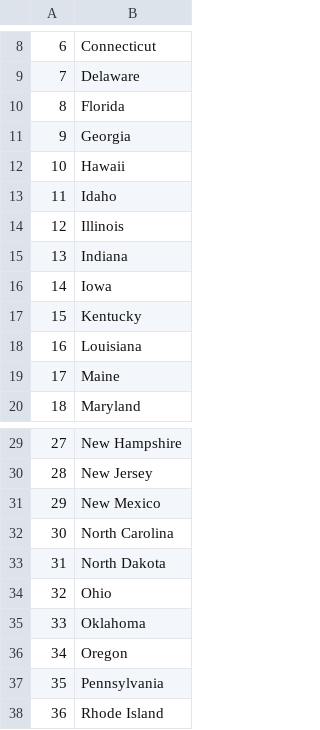
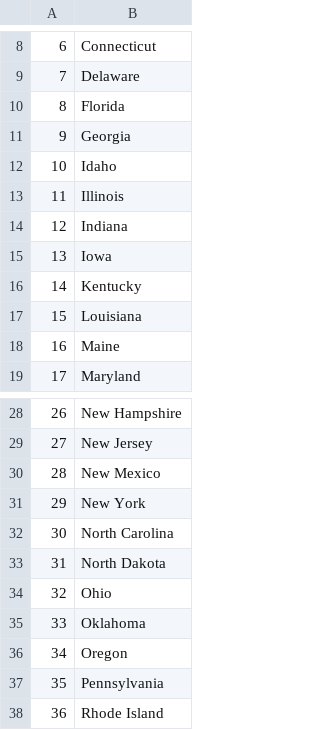
Before and after one commit to Komerica/python, a CSV file: udemy/day-25(pandas,data_analysis)/us-states-game-start/us-states-game-start/states_to_learn3.csv, drawn as a sheet; only a part is shown, gaps mark what is left out; removed rows and columns are numbered as before the commit, all else as after; the diff names each change by its address in the sheet, - before the commit and + after, or states it on an @@ line.

Commit message:
day-26(States guess game + List Comprehension)

```diff
--- a/udemy/day-25(pandas,data_analysis)/us-states-game-start/us-states-game-start/states_to_learn3.csv
+++ b/udemy/day-25(pandas,data_analysis)/us-states-game-start/us-states-game-start/states_to_learn3.csv
-row 12: 10 | Hawaii
@@ column A renumbered between rows 12 and 30 @@
+row 31: 29 | New York
```
Also changed, not shown: 1 other file.
